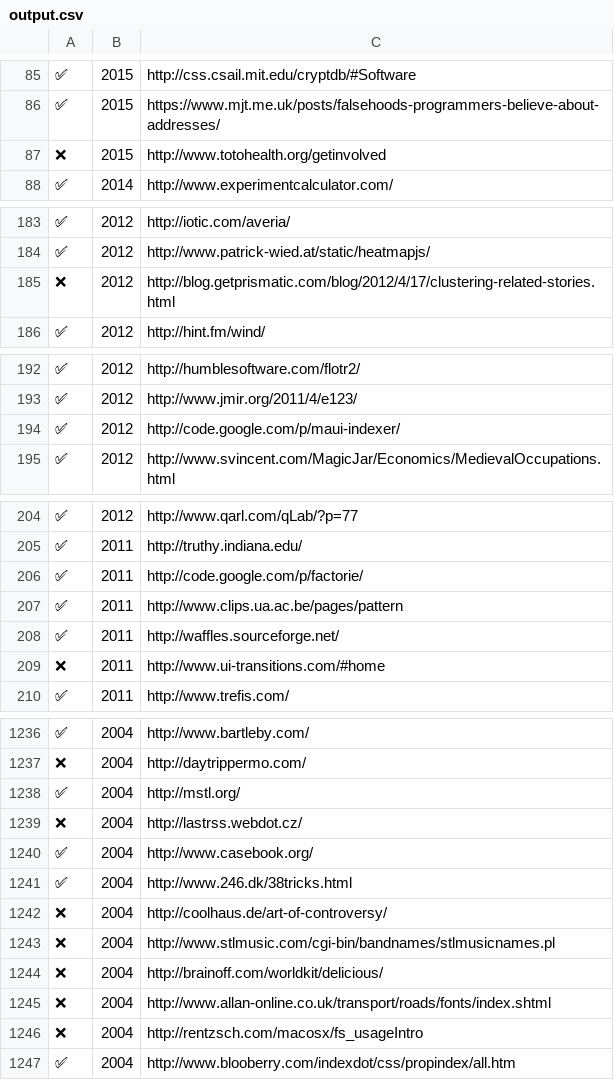
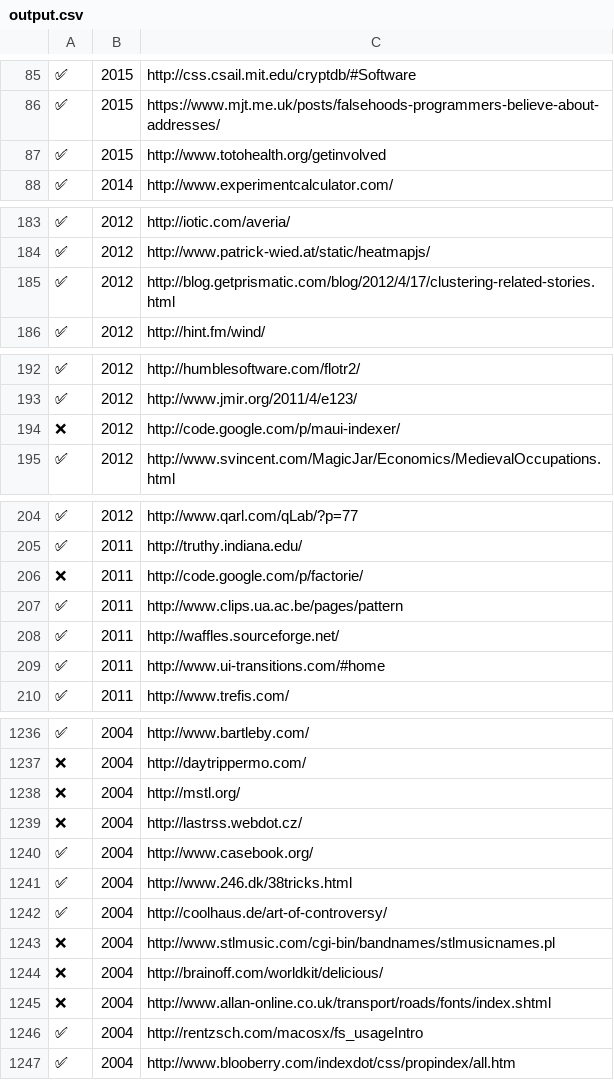
Before and after one commit to optional-is/pinboard-analysis, a CSV file: output.csv, drawn as a sheet; only a part is shown, gaps mark what is left out; the diff covers the shown part only.

```diff
--- a/output.csv
+++ b/output.csv
@@ -86,3 +86,3 @@
 ✅,2015,"https://www.mjt.me.uk/posts/falsehoods-programmers-believe-about-addresses/"
-❌,2015,"http://www.totohealth.org/getinvolved"
+✅,2015,"http://www.totohealth.org/getinvolved"
 ✅,2014,"http://www.experimentcalculator.com/"
@@ -184,3 +184,3 @@
 ✅,2012,"http://www.patrick-wied.at/static/heatmapjs/"
-❌,2012,"http://blog.getprismatic.com/blog/2012/4/17/clustering-related-stories.html"
+✅,2012,"http://blog.getprismatic.com/blog/2012/4/17/clustering-related-stories.html"
 ✅,2012,"http://hint.fm/wind/"
@@ -193,3 +193,3 @@
 ✅,2012,"http://www.jmir.org/2011/4/e123/"
-✅,2012,"http://code.google.com/p/maui-indexer/"
+❌,2012,"http://code.google.com/p/maui-indexer/"
 ✅,2012,"http://www.svincent.com/MagicJar/Economics/MedievalOccupations.html"
@@ -205,6 +205,6 @@
 ✅,2011,"http://truthy.indiana.edu/"
-✅,2011,"http://code.google.com/p/factorie/"
+❌,2011,"http://code.google.com/p/factorie/"
 ✅,2011,"http://www.clips.ua.ac.be/pages/pattern"
 ✅,2011,"http://waffles.sourceforge.net/"
-❌,2011,"http://www.ui-transitions.com/#home"
+✅,2011,"http://www.ui-transitions.com/#home"
 ✅,2011,"http://www.trefis.com/"
@@ -1237,3 +1237,3 @@
 ❌,2004,"http://daytrippermo.com/"
-✅,2004,"http://mstl.org/"
+❌,2004,"http://mstl.org/"
 ❌,2004,"http://lastrss.webdot.cz/"
@@ -1241,3 +1241,3 @@
 ✅,2004,"http://www.246.dk/38tricks.html"
-❌,2004,"http://coolhaus.de/art-of-controversy/"
+✅,2004,"http://coolhaus.de/art-of-controversy/"
 ❌,2004,"http://www.stlmusic.com/cgi-bin/bandnames/stlmusicnames.pl"
@@ -1245,3 +1245,3 @@
 ❌,2004,"http://www.allan-online.co.uk/transport/roads/fonts/index.shtml"
-❌,2004,"http://rentzsch.com/macosx/fs_usageIntro"
+✅,2004,"http://rentzsch.com/macosx/fs_usageIntro"
 ✅,2004,"http://www.blooberry.com/indexdot/css/propindex/all.htm"
```
Also changed, not shown: 5 edited cells elsewhere in this file, 1 other file.
